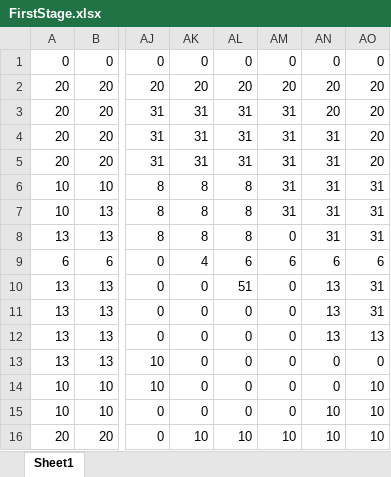
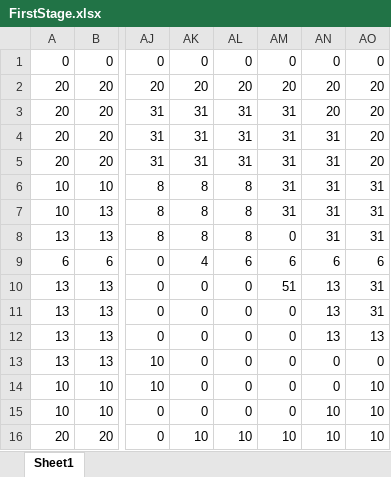
Before and after one commit to Miyuki0318/Poor-Railroad-Company, an Excel workbook: Excel/FirstStage.xlsx, sheet Sheet1, drawn as a sheet; only a part is shown, gaps mark what is left out; values as stored, in another font and other column widths than the file's, no borders; conditional formats not drawn; the diff names each change by its address in the sheet, - before the commit and + after, or states it on an @@ line.

```diff
--- a/Excel/FirstStage.xlsx (sheet Sheet1)
+++ b/Excel/FirstStage.xlsx (sheet Sheet1)
-AL10: 51
+AL10: 0
-AM10: 0
+AM10: 51
```
Also changed, not shown: Excel/SecondStage.xlsx, 3 other files.
